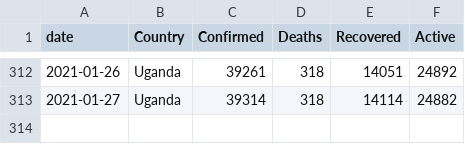
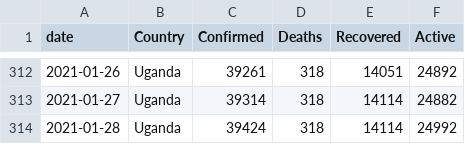
Before and after one commit to TJMusiitwa/UG-Covid19-Dashboard, a CSV file: uganda_data.csv, drawn as a sheet; only a part is shown, gaps mark what is left out.

```diff
--- a/uganda_data.csv
+++ b/uganda_data.csv
@@ -313 +313,2 @@ date,Country,Confirmed,Deaths,Recovered,Active
 2021-01-27,Uganda,39314,318,14114,24882
+2021-01-28,Uganda,39424,318,14114,24992
```
